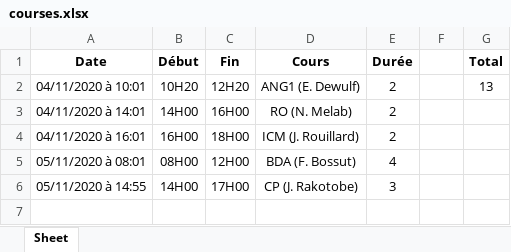
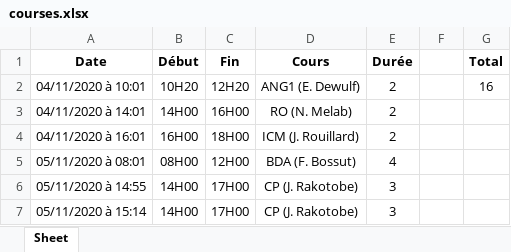
Before and after one commit to debroucker/gform, an Excel workbook: data/courses.xlsx, sheet Sheet, drawn as a sheet; values as stored, in another font and other column widths than the file's, no borders; the diff names each change by its address in the sheet, - before the commit and + after, or states it on an @@ line.

```diff
--- a/data/courses.xlsx (sheet Sheet)
+++ b/data/courses.xlsx (sheet Sheet)
-G2 (Total): 13
+G2 (Total): 16
+row 7: 05/11/2020 à 15:14 | 14H00 | 17H00 | CP (J. Rakotobe) | 3
```
Also changed, not shown: 1 other file.
